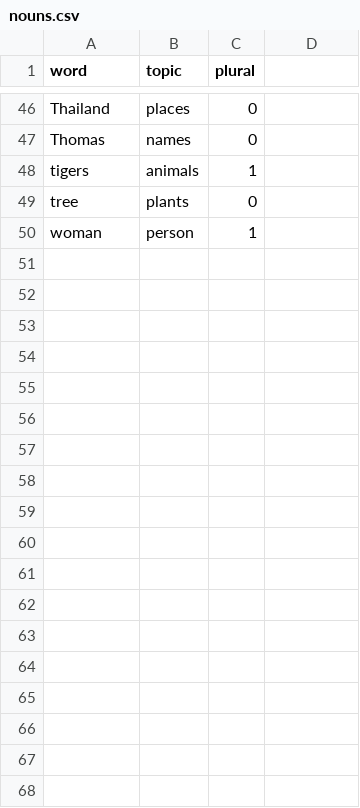
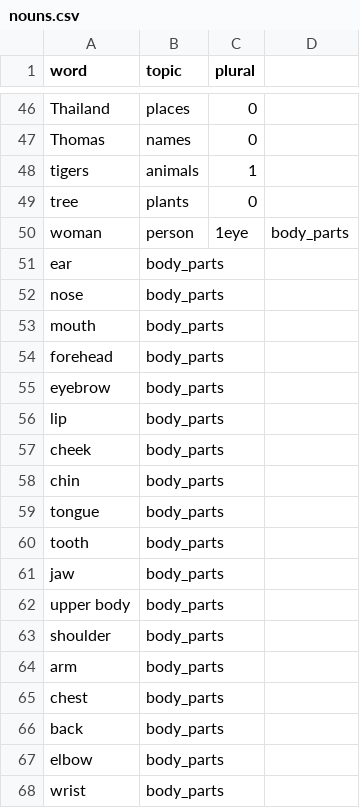
Before and after one commit to CRIS-CS-2027/JoyLibz, a CSV file: words-lists/nouns.csv, drawn as a sheet; only a part is shown, gaps mark what is left out; the diff covers the shown part only.

Commit message:
cleaned up word lists and erroneous usage of get_word_list()

```diff
--- a/words-lists/nouns.csv
+++ b/words-lists/nouns.csv
@@ -49,2 +49,20 @@ tigers,animals,1
 tree,plants,0
-woman,person,1
+woman,person,1eye,body_parts
+ear,body_parts
+nose,body_parts
+mouth,body_parts
+forehead,body_parts
+eyebrow,body_parts
+lip,body_parts
+cheek,body_parts
+chin,body_parts
+tongue,body_parts
+tooth,body_parts
+jaw,body_parts
+upper body,body_parts
+shoulder,body_parts
+arm,body_parts
+chest,body_parts
+back,body_parts
+elbow,body_parts
+wrist,body_parts
```
Also changed, not shown: 20 added rows elsewhere in this file, words-lists/adjectives.csv, words-lists/verbs.csv, 6 other files.
